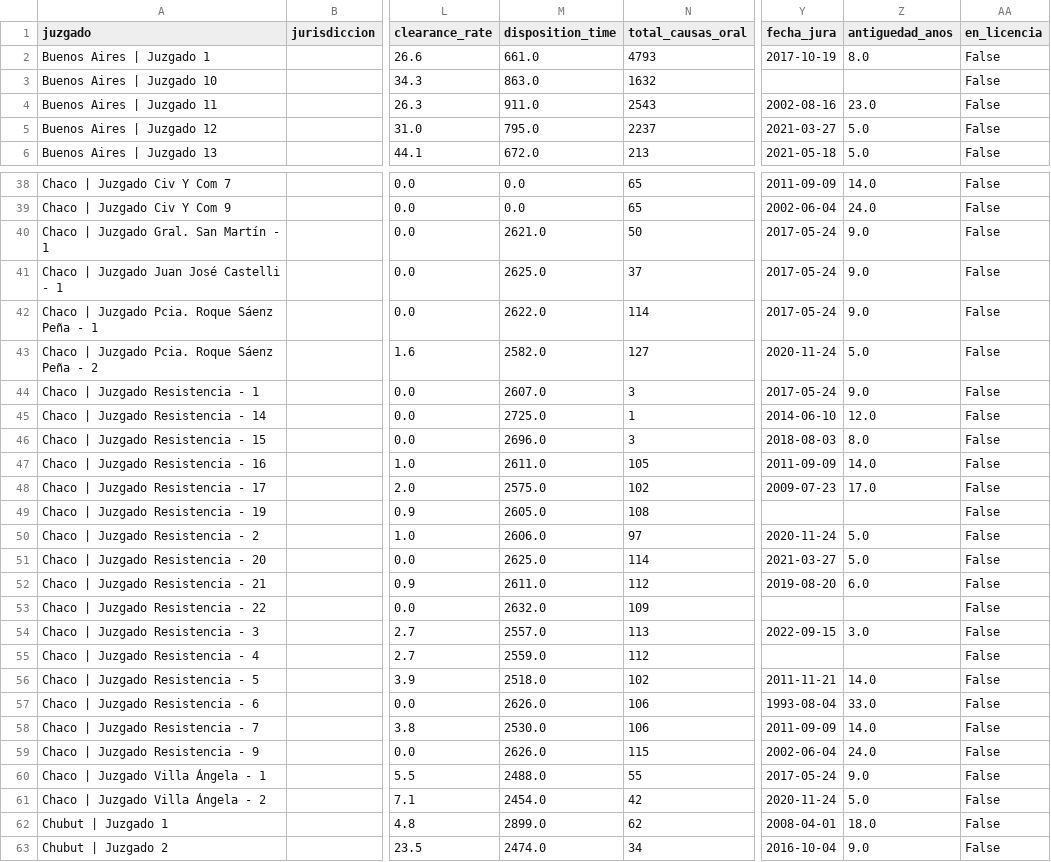
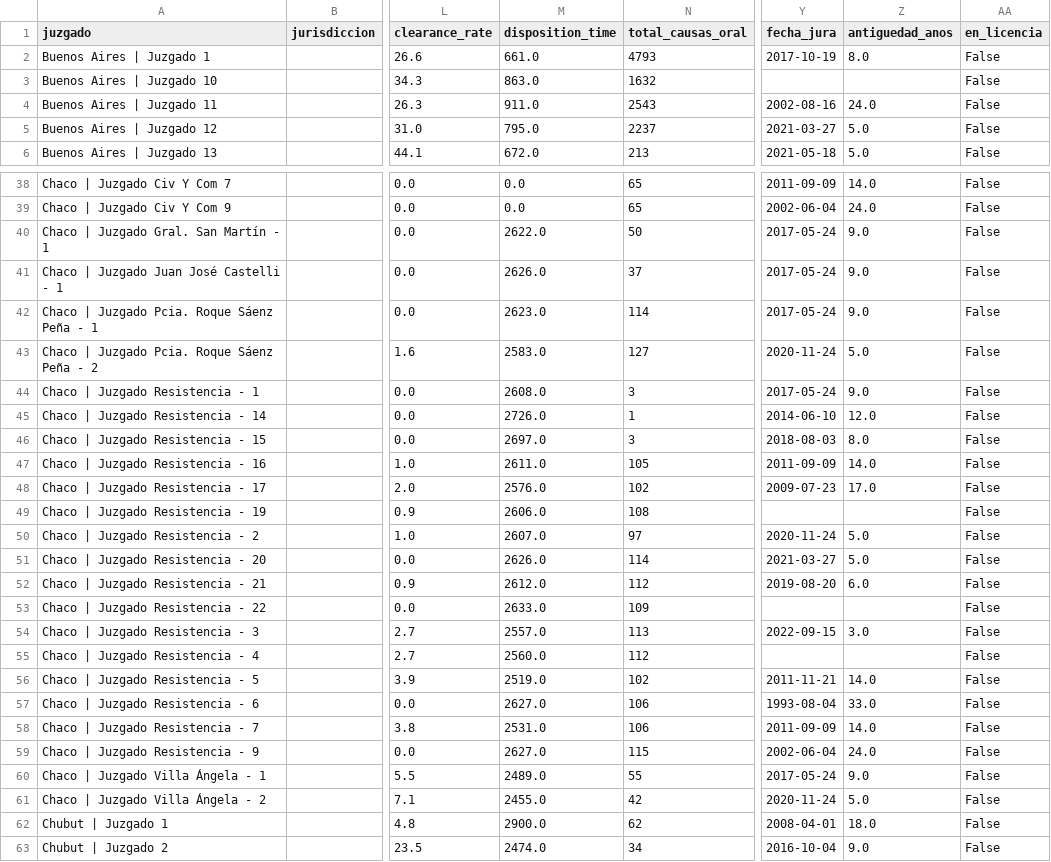
Before and after one commit to Viny2030/justicia, a CSV file: juzgados_nacional.csv, drawn as a sheet; only a part is shown, gaps mark what is left out; the diff covers the shown part only; the diff names each change by its address in the sheet, - before the commit and + after, or states it on an @@ line.

```diff
--- a/juzgados_nacional.csv
+++ b/juzgados_nacional.csv
-Z4 (antiguedad_anos): 23.0
+Z4 (antiguedad_anos): 24.0
-M40 (disposition_time): 2621.0
+M40 (disposition_time): 2622.0
-M41 (disposition_time): 2625.0
+M41 (disposition_time): 2626.0
-M42 (disposition_time): 2622.0
+M42 (disposition_time): 2623.0
-M43 (disposition_time): 2582.0
+M43 (disposition_time): 2583.0
-M44 (disposition_time): 2607.0
+M44 (disposition_time): 2608.0
-M45 (disposition_time): 2725.0
+M45 (disposition_time): 2726.0
-M46 (disposition_time): 2696.0
+M46 (disposition_time): 2697.0
-M48 (disposition_time): 2575.0
+M48 (disposition_time): 2576.0
-M49 (disposition_time): 2605.0
+M49 (disposition_time): 2606.0
-M50 (disposition_time): 2606.0
+M50 (disposition_time): 2607.0
-M51 (disposition_time): 2625.0
+M51 (disposition_time): 2626.0
-M52 (disposition_time): 2611.0
+M52 (disposition_time): 2612.0
-M53 (disposition_time): 2632.0
+M53 (disposition_time): 2633.0
-M55 (disposition_time): 2559.0
+M55 (disposition_time): 2560.0
-M56 (disposition_time): 2518.0
+M56 (disposition_time): 2519.0
-M57 (disposition_time): 2626.0
+M57 (disposition_time): 2627.0
-M58 (disposition_time): 2530.0
+M58 (disposition_time): 2531.0
-M59 (disposition_time): 2626.0
+M59 (disposition_time): 2627.0
-M60 (disposition_time): 2488.0
+M60 (disposition_time): 2489.0
-M61 (disposition_time): 2454.0
+M61 (disposition_time): 2455.0
-M62 (disposition_time): 2899.0
+M62 (disposition_time): 2900.0
```
Also changed, not shown: 91 edited cells elsewhere in this file, 1 other file.
